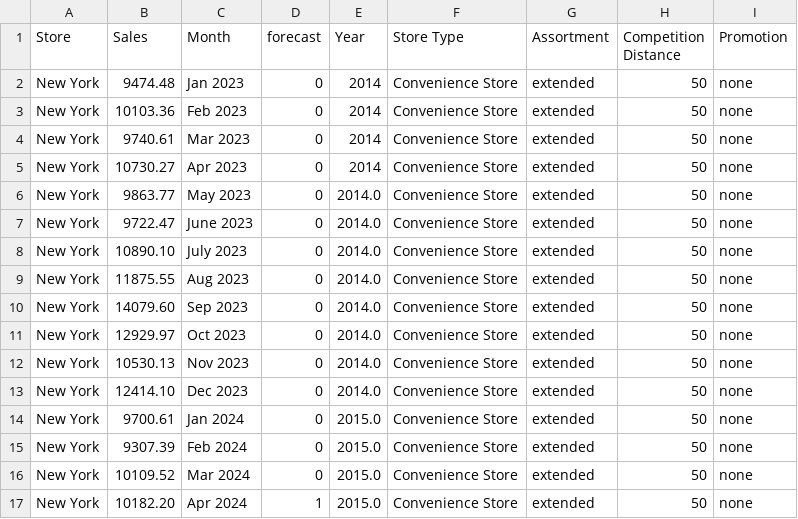
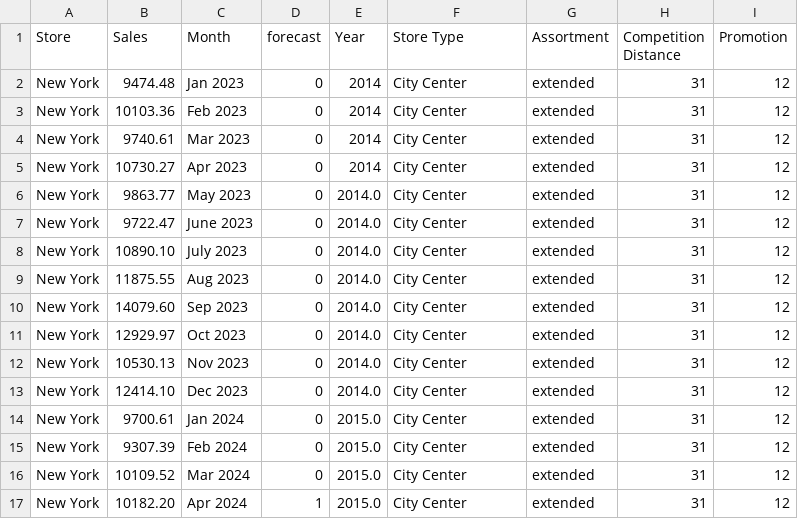
Before and after one commit to aroeder-ipri/XAI-im-Controlling, a CSV file: Frontend/fiktiv.csv, drawn as a sheet.

Commit message:
Update fiktiv.csv

```diff
--- a/Frontend/fiktiv.csv
+++ b/Frontend/fiktiv.csv
@@ -1,17 +1,17 @@
 Store;Sales;Month;forecast;Year;Store Type;Assortment;Competition Distance;Promotion
-New York;9474.48;Jan 2023;0;2014;Convenience Store;extended;50;none
-New York;10103.36;Feb 2023;0;2014;Convenience Store;extended;50;none
-New York;9740.61;Mar 2023;0;2014;Convenience Store;extended;50;none
-New York;10730.27;Apr 2023;0;2014;Convenience Store;extended;50;none
-New York;9863.77;May 2023;0;2014.0;Convenience Store;extended;50;none
-New York;9722.47;June 2023;0;2014.0;Convenience Store;extended;50;none
-New York;10890.10;July 2023;0;2014.0;Convenience Store;extended;50;none
-New York;11875.55;Aug 2023;0;2014.0;Convenience Store;extended;50;none
-New York;14079.60;Sep 2023;0;2014.0;Convenience Store;extended;50;none
-New York;12929.97;Oct 2023;0;2014.0;Convenience Store;extended;50;none
-New York;10530.13;Nov 2023;0;2014.0;Convenience Store;extended;50;none
-New York;12414.10;Dec 2023;0;2014.0;Convenience Store;extended;50;none
-New York;9700.61;Jan 2024;0;2015.0;Convenience Store;extended;50;none
-New York;9307.39;Feb 2024;0;2015.0;Convenience Store;extended;50;none
-New York;10109.52;Mar 2024;0;2015.0;Convenience Store;extended;50;none
-New York;10182.20;Apr 2024;1;2015.0;Convenience Store;extended;50;none
+New York;9474.48;Jan 2023;0;2014;City Center;extended;31;12
+New York;10103.36;Feb 2023;0;2014;City Center;extended;31;12
+New York;9740.61;Mar 2023;0;2014;City Center;extended;31;12
+New York;10730.27;Apr 2023;0;2014;City Center;extended;31;12
+New York;9863.77;May 2023;0;2014.0;City Center;extended;31;12
+New York;9722.47;June 2023;0;2014.0;City Center;extended;31;12
+New York;10890.10;July 2023;0;2014.0;City Center;extended;31;12
+New York;11875.55;Aug 2023;0;2014.0;City Center;extended;31;12
+New York;14079.60;Sep 2023;0;2014.0;City Center;extended;31;12
+New York;12929.97;Oct 2023;0;2014.0;City Center;extended;31;12
+New York;10530.13;Nov 2023;0;2014.0;City Center;extended;31;12
+New York;12414.10;Dec 2023;0;2014.0;City Center;extended;31;12
+New York;9700.61;Jan 2024;0;2015.0;City Center;extended;31;12
+New York;9307.39;Feb 2024;0;2015.0;City Center;extended;31;12
+New York;10109.52;Mar 2024;0;2015.0;City Center;extended;31;12
+New York;10182.20;Apr 2024;1;2015.0;City Center;extended;31;12
```
